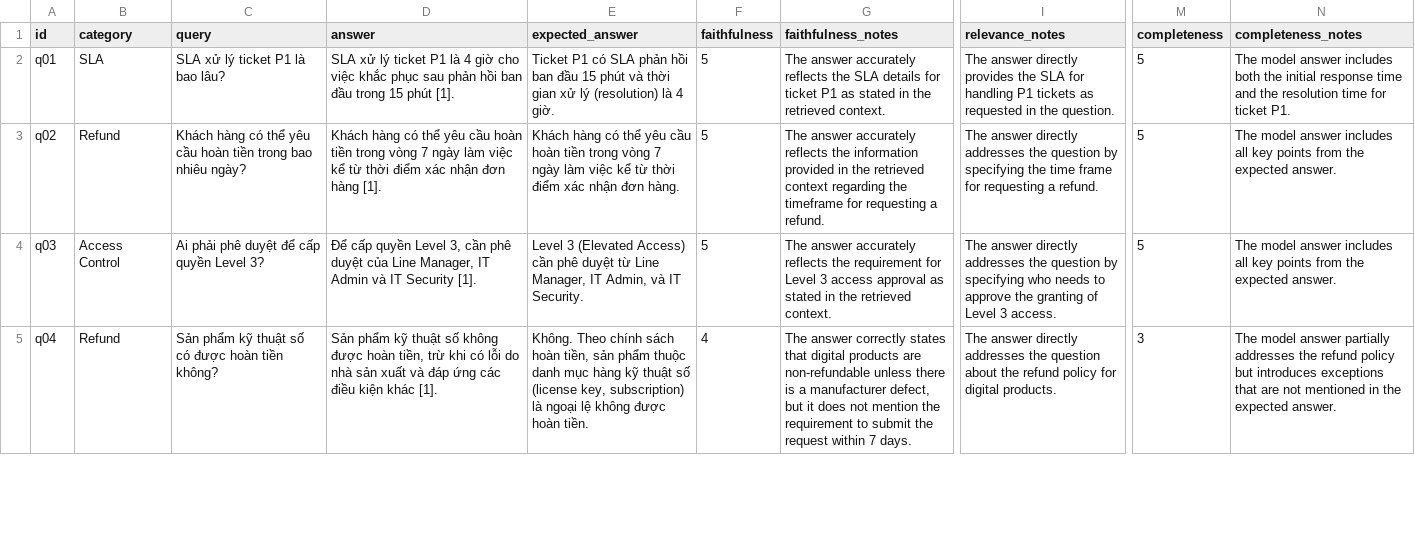
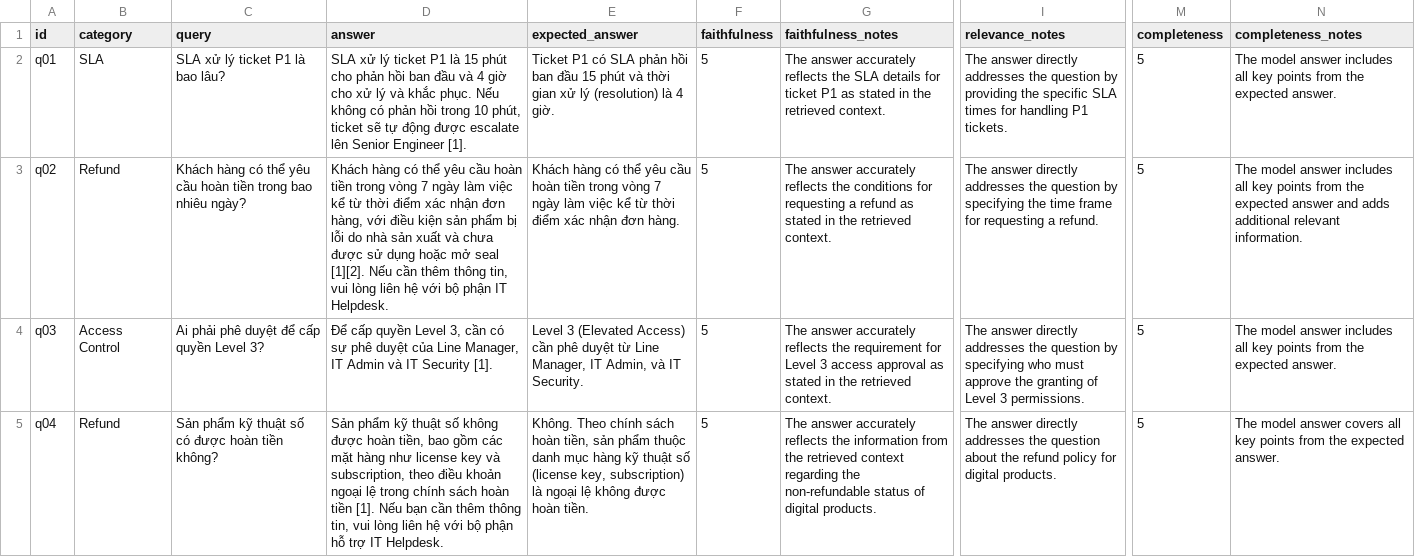
Before and after one commit to hungphamse/Lab8, a CSV file: results/ab_comparison.csv, drawn as a sheet; only a part is shown, gaps mark what is left out; the diff covers the shown part only; the diff names each change by its address in the sheet, - before the commit and + after, or states it on an @@ line.

```diff
--- a/results/ab_comparison.csv
+++ b/results/ab_comparison.csv
-D2 (answer): …P1 là 4 giờ cho việc khắc phục sau phản hồi ban đầu trong 15 phút [1].
+D2 (answer): …P1 là 15 phút cho phản hồi ban đầu và 4 giờ cho xử lý và khắc phục. Nếu không có phản hồi trong 10 phút, ticket sẽ tự động được escalate lên Senior Engineer [1].
-I2 (relevance_notes): …answer directly provides the SLA for handling P1 tickets as requested in the question.
+I2 (relevance_notes): …answer directly addresses the question by providing the specific SLA times for handling P1 tickets.
-N2 (completeness_notes): …answer includes both the initial response time and the resolution time for ticket P1.
+N2 (completeness_notes): …answer includes all key points from the expected answer.
-D3 (answer): …nhận đơn hàng [1].
+D3 (answer): …nhận đơn hàng, với điều kiện sản phẩm bị lỗi do nhà sản xuất và chưa được sử dụng hoặc mở seal [1][2]. Nếu cần thêm thông tin, vui lòng liên hệ với bộ phận IT Helpdesk.
-G3 (faithfulness_notes): …reflects the information provided in the retrieved context regarding the timeframe for requesting a refund.
+G3 (faithfulness_notes): …reflects the conditions for requesting a refund as stated in the retrieved context.
-N3 (completeness_notes): …the expected answer.
+N3 (completeness_notes): …the expected answer and adds additional relevant information.
-D4 (answer): …3, cần phê duyệt…
+D4 (answer): …3, cần có sự phê duyệt…
-I4 (relevance_notes): …specifying who needs to approve the granting of Level 3 access.
+I4 (relevance_notes): …specifying who must approve the granting of Level 3 permissions.
-D5 (answer): …hoàn tiền, trừ khi có lỗi do nhà sản xuất và đáp ứng các điều kiện khác [1].
+D5 (answer): …hoàn tiền, bao gồm các mặt hàng như license key và subscription, theo điều khoản ngoại lệ trong chính sách hoàn tiền [1]. Nếu bạn cần thêm thông tin, vui lòng liên hệ với bộ phận hỗ trợ IT Helpdesk.
-F5 (faithfulness): 4
+F5 (faithfulness): 5
-G5 (faithfulness_notes): The answer correctly states that digital products are non-refundable unless there is a manufacturer defect, but it does not mention the requirement to submit the request within 7 days.
+G5 (faithfulness_notes): The answer accurately reflects the information from the retrieved context regarding the non-refundable status of digital products.
-M5 (completeness): 3
+M5 (completeness): 5
-N5 (completeness_notes): …model answer partially addresses the refund policy but introduces exceptions that are not mentioned in the expected…
+N5 (completeness_notes): …model answer covers all key points from the expected…
```
Also changed, not shown: 80 edited cells elsewhere in this file, 15 other files.
